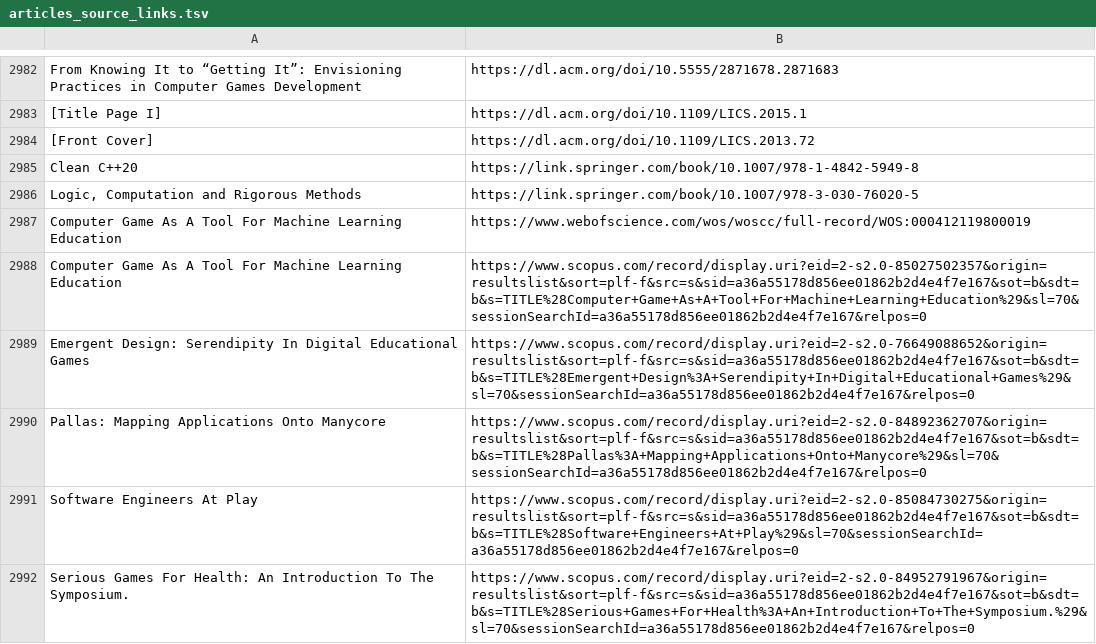
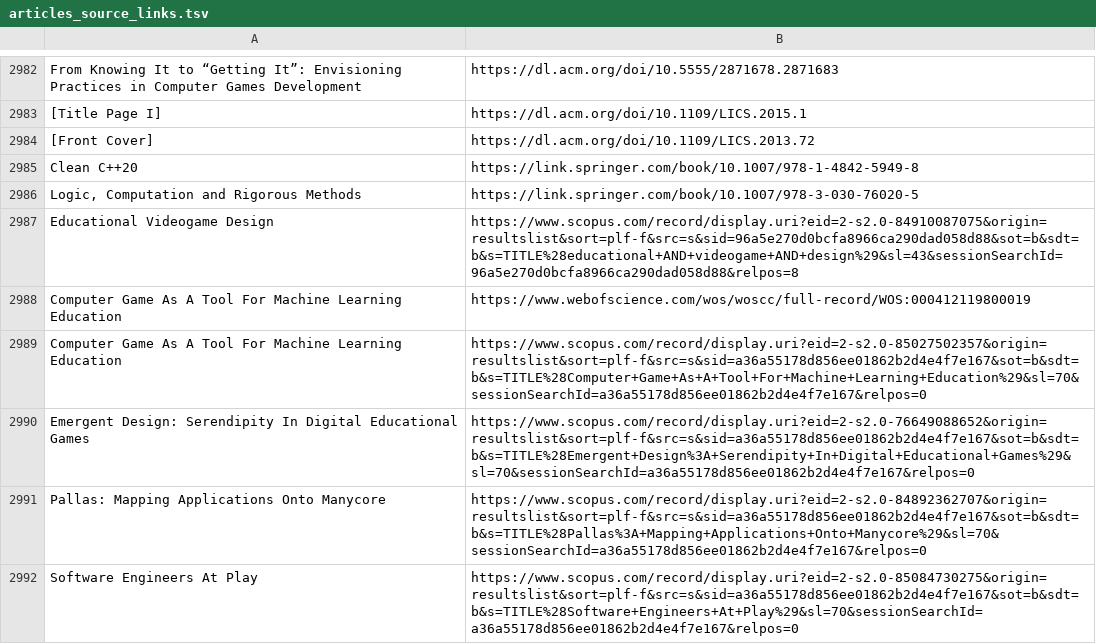
Before and after one commit to geodes-sms/IFT3150-ProjetCurationMetadonnees, a TSV file: Scripts/articles_source_links.tsv, drawn as a sheet; only a part is shown, gaps mark what is left out; the shorter side is filled out with more unchanged rows.

Commit message:
ajout articles

```diff
--- a/Scripts/articles_source_links.tsv
+++ b/Scripts/articles_source_links.tsv
@@ -2986,2 +2986,3 @@ Clean C++20	https://link.springer.com/book/10.1007/978-1-4842-5949-8
 Logic, Computation and Rigorous Methods	https://link.springer.com/book/10.1007/978-3-030-76020-5
+Educational Videogame Design	https://www.scopus.com/record/display.uri?eid=2-s2.0-84910087075&origin=resultslist&sort=plf-f&src=s&sid=96a5e270d0bcfa8966ca290dad058d88&sot=b&sdt=b&s=TITLE%28educational+AND+videogame+AND+design%29&sl=43&sessionSearchId=96a5e270d0bcfa8966ca290dad058d88&relpos=8
 Computer Game As A Tool For Machine Learning Education	https://www.webofscience.com/wos/woscc/full-record/WOS:000412119800019
```
